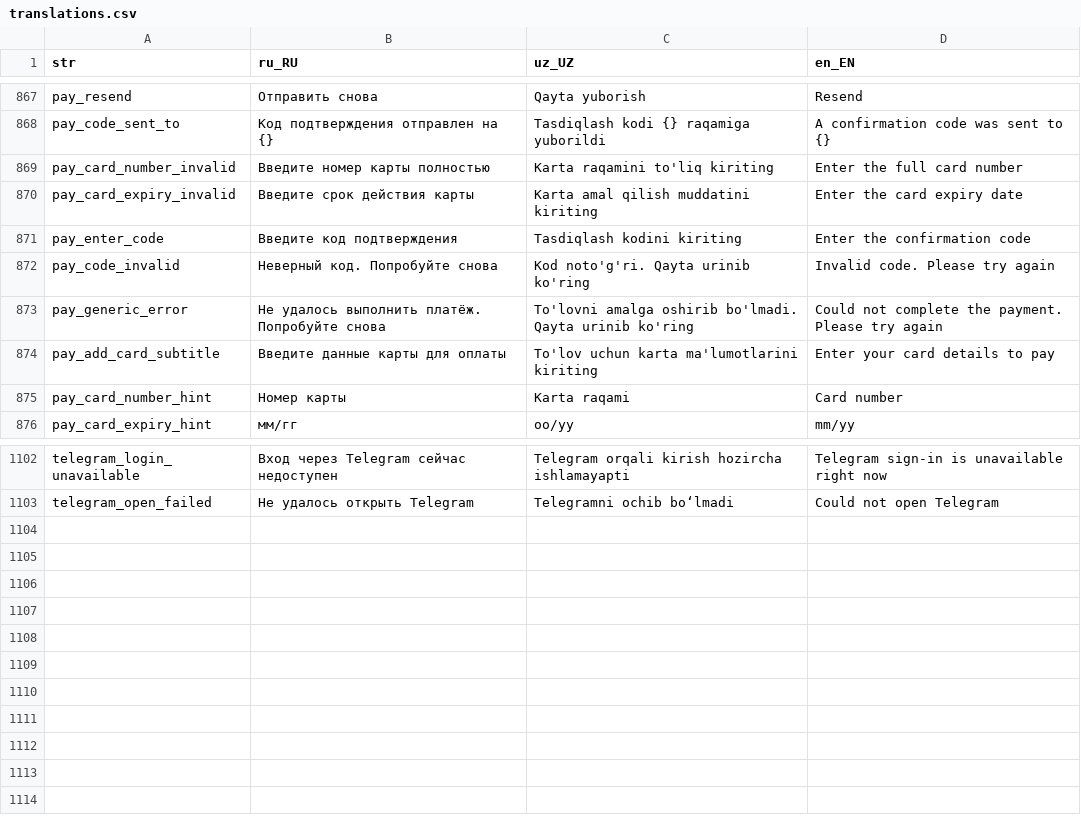
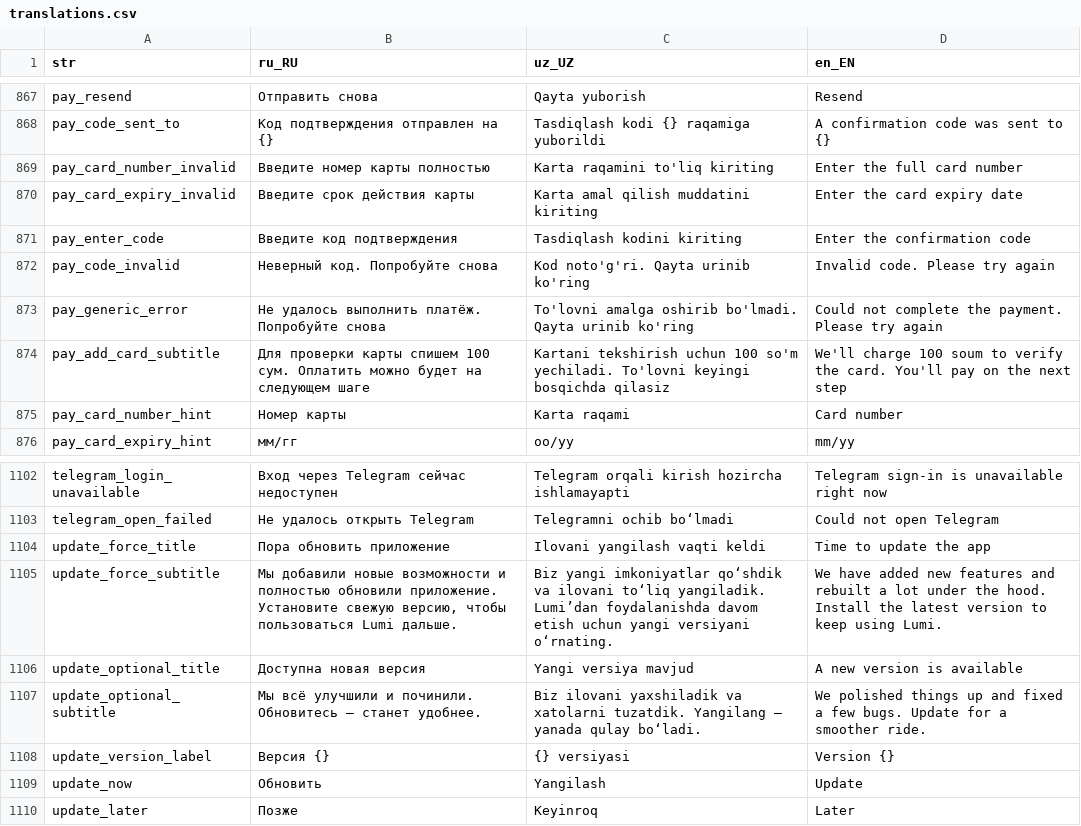
Before and after one commit to LUMI-PASS/lumi-mobile-app, a CSV file: assets/localization/translations.csv, drawn as a sheet; only a part is shown, gaps mark what is left out.

Commit message:
feat: Refactor payment flow and introduce interest tracking
- Updated the course booking page to decouple card entry from immediate payment processing.
- Enhanced the plans page to allow for a more flexible payment selection process.
- Introduced an InterestSourceInterceptor to track user navigation sources for catalog requests.
- Added InterestReporter to log booking intents that do not result in purchases.
- Implemented AppUpdateService to manage app update prompts based on remote configuration.
- Created ForceUpdatePage and OptionalUpdateSheet for user notifications regarding app updates.
- Added tests for interest source tracking and interceptor functionality.

```diff
--- a/assets/localization/translations.csv
+++ b/assets/localization/translations.csv
@@ -873,3 +873,3 @@ pay_code_invalid,Неверный код. Попробуйте снова,Kod no
 pay_generic_error,Не удалось выполнить платёж. Попробуйте снова,To'lovni amalga oshirib bo'lmadi. Qayta urinib ko'ring,Could not complete the payment. Please try again
-pay_add_card_subtitle,Введите данные карты для оплаты,To'lov uchun karta ma'lumotlarini kiriting,Enter your card details to pay
+pay_add_card_subtitle,Для проверки карты спишем 100 сум. Оплатить можно будет на следующем шаге,Kartani tekshirish uchun 100 so'm yechiladi. To'lovni keyingi bosqichda qilasiz,We'll charge 100 soum to verify the card. You'll pay on the next step
 pay_card_number_hint,Номер карты,Karta raqami,Card number
@@ -1103 +1103,8 @@ telegram_login_unavailable,Вход через Telegram сейчас недос
 telegram_open_failed,Не удалось открыть Telegram,Telegramni ochib bo‘lmadi,Could not open Telegram
+update_force_title,Пора обновить приложение,Ilovani yangilash vaqti keldi,Time to update the app
+update_force_subtitle,"Мы добавили новые возможности и полностью обновили приложение. Установите свежую версию, чтобы пользоваться Lumi дальше.","Biz yangi imkoniyatlar qo‘shdik va ilovani to‘liq yangiladik. Lumi’dan foydalanishda davom etish uchun yangi versiyani o‘rnating.","We have added new features and rebuilt a lot under the hood. Install the latest version to keep using Lumi."
+update_optional_title,Доступна новая версия,Yangi versiya mavjud,A new version is available
+update_optional_subtitle,Мы всё улучшили и починили. Обновитесь — станет удобнее.,Biz ilovani yaxshiladik va xatolarni tuzatdik. Yangilang — yanada qulay bo‘ladi.,We polished things up and fixed a few bugs. Update for a smoother ride.
+update_version_label,Версия {},{} versiyasi,Version {}
+update_now,Обновить,Yangilash,Update
+update_later,Позже,Keyinroq,Later
```
Also changed, not shown: 23 other files.
